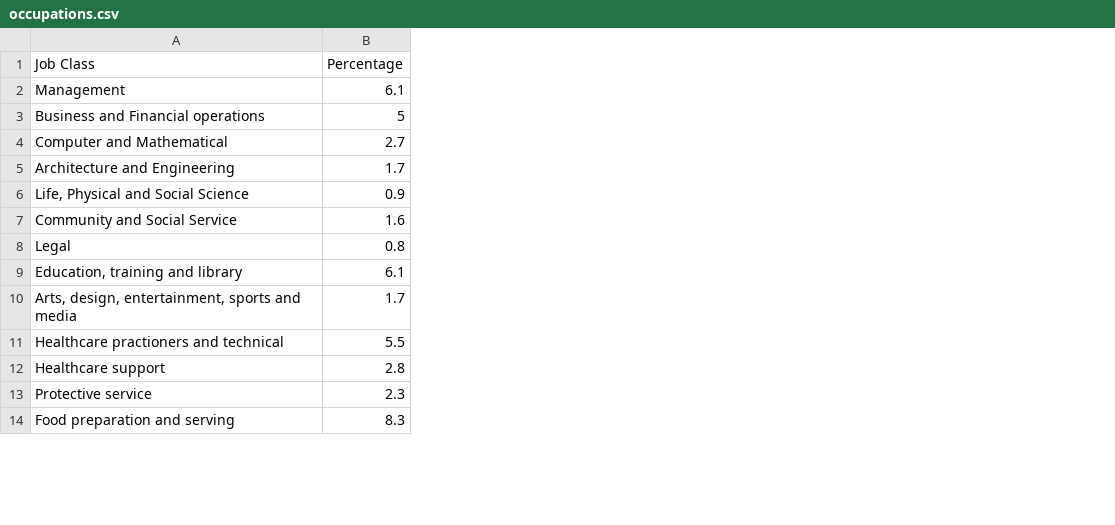
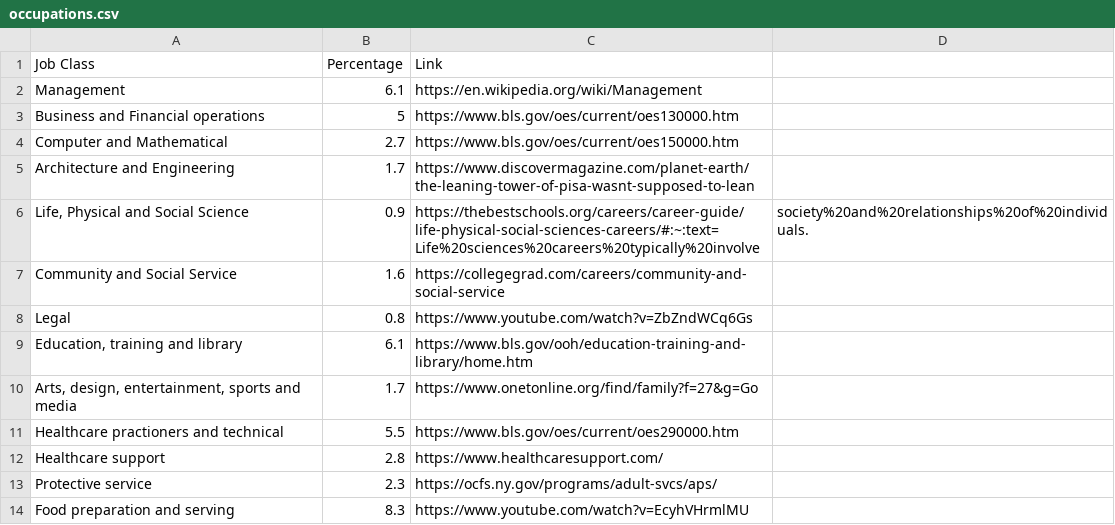
Before and after one commit to Lia-Nelson/workshop-repo, a CSV file: 13_tempwork/data/occupations.csv, drawn as a sheet; only a part is shown; the diff names each change by its address in the sheet, - before the commit and + after, or states it on an @@ line.

Commit message:
added links but now chosen thing is not working

```diff
--- a/13_tempwork/data/occupations.csv
+++ b/13_tempwork/data/occupations.csv
+column C (Link), rows 2-14: https://en.wikipedia.org/wiki/Management | https://www.bls.gov/oes/current/oes130000.htm | https://www.bls.gov/oes/current/oes150000.htm | https://www.discovermagazine.com/planet-earth/the-leaning-tower-of-pisa-wasnt-supposed-to-lean | https://thebestschools.org/careers/career-guide/life-physical-social-sciences-careers/#:~:text=Life%20sciences%20careers%20typically%20involve | https://collegegrad.com/careers/community-and-social-service | https://www.youtube.com/watch?v=ZbZndWCq6Gs | https://www.bls.gov/ooh/education-training-and-library/home.htm | https://www.onetonline.org/find/family?f=27&g=Go | https://www.bls.gov/oes/current/oes290000.htm | https://www.healthcaresupport.com/ | https://ocfs.ny.gov/programs/adult-svcs/aps/ | https://www.youtube.com/watch?v=EcyhVHrmlMU
+column D, row 6: society%20and%20relationships%20of%20individuals.
```
Also changed, not shown: 3 other files.
